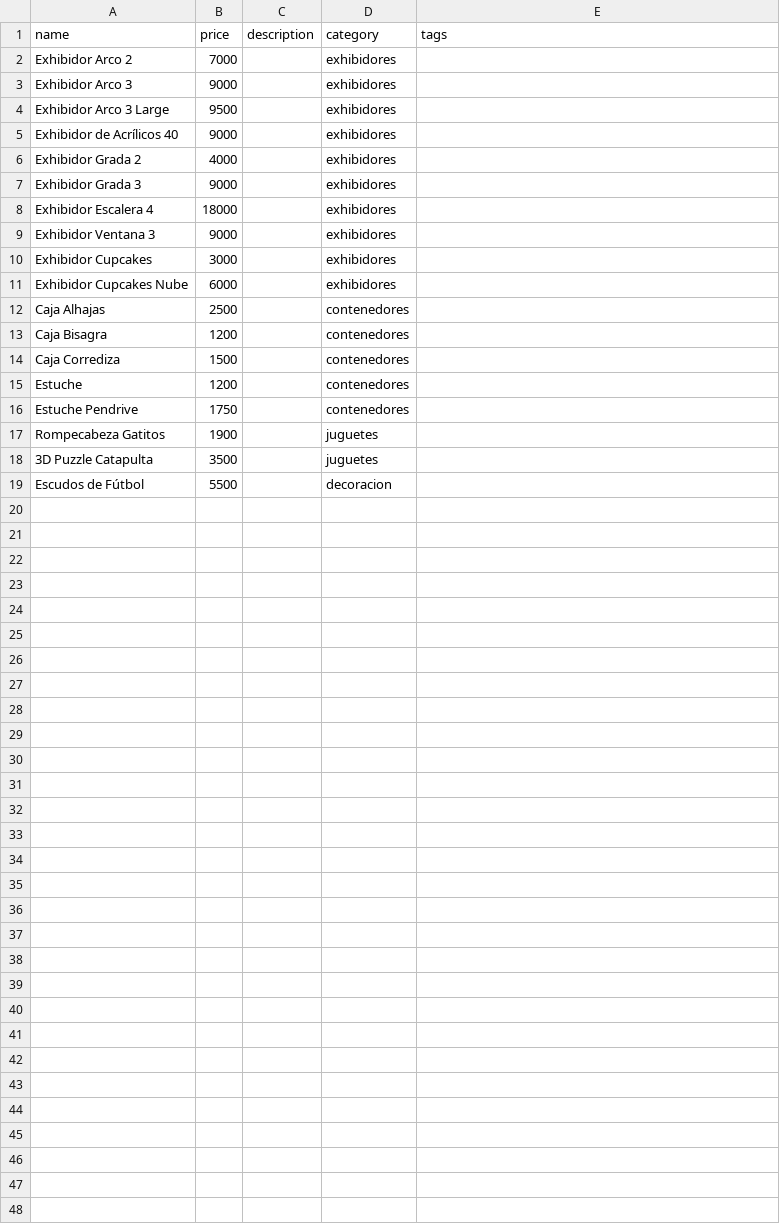
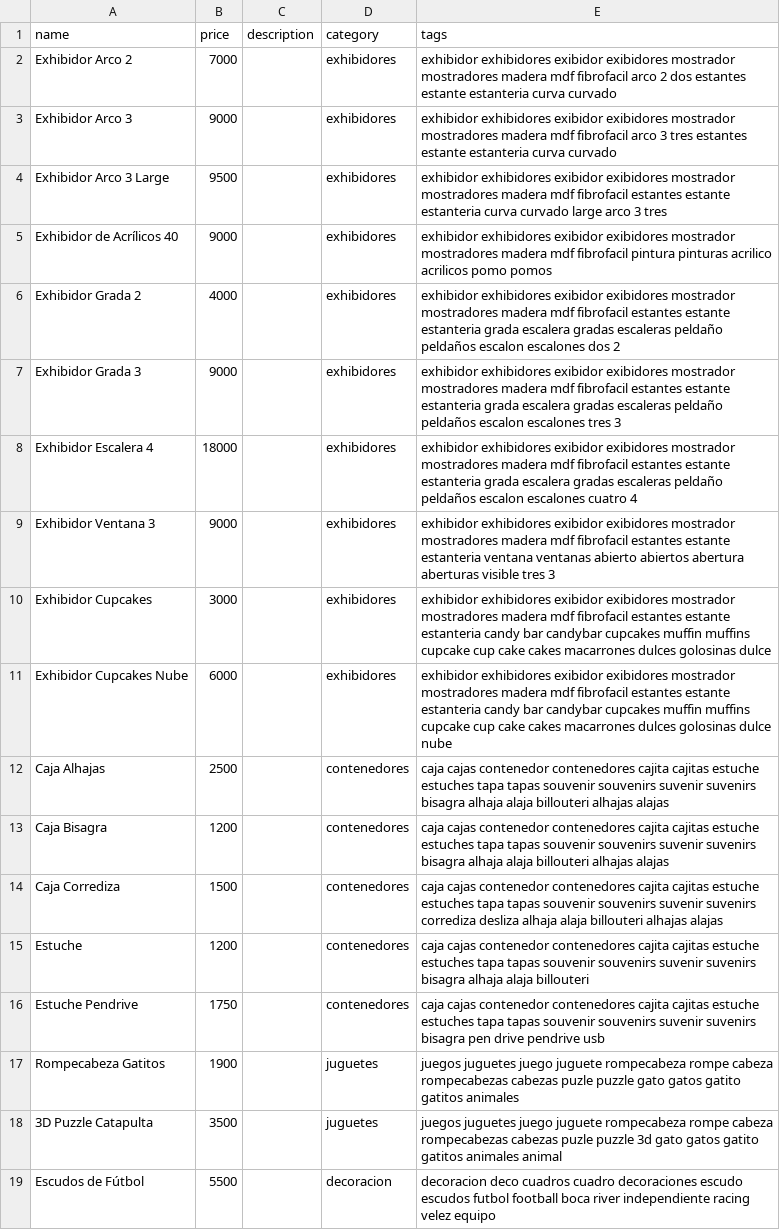
Before and after one commit to ezequielleonzybert/catalogo, a CSV file: docs/data/products.csv, drawn as a sheet.

```diff
--- a/docs/data/products.csv
+++ b/docs/data/products.csv
@@ -1,19 +1,19 @@
 name,price,description,category,tags
-Exhibidor Arco 2,7000,,exhibidores,
-Exhibidor Arco 3,9000,,exhibidores,
-Exhibidor Arco 3 Large,9500,,exhibidores,
-Exhibidor de Acrílicos 40,9000,,exhibidores,
-Exhibidor Grada 2,4000,,exhibidores,
-Exhibidor Grada 3,9000,,exhibidores,
-Exhibidor Escalera 4,18000,,exhibidores,
-Exhibidor Ventana 3,9000,,exhibidores,
-Exhibidor Cupcakes,3000,,exhibidores,
-Exhibidor Cupcakes Nube,6000,,exhibidores,
-Caja Alhajas,2500,,contenedores,
-Caja Bisagra,1200,,contenedores,
-Caja Corrediza,1500,,contenedores,
-Estuche,1200,,contenedores,
-Estuche Pendrive,1750,,contenedores,
-Rompecabeza Gatitos,1900,,juguetes,
-3D Puzzle Catapulta,3500,,juguetes,
-Escudos de Fútbol,5500,,decoracion,
+Exhibidor Arco 2,7000,,exhibidores,exhibidor exhibidores exibidor exibidores mostrador mostradores madera mdf fibrofacil arco 2 dos estantes estante estanteria curva curvado
+Exhibidor Arco 3,9000,,exhibidores,exhibidor exhibidores exibidor exibidores mostrador mostradores madera mdf fibrofacil arco 3 tres estantes estante estanteria curva curvado
+Exhibidor Arco 3 Large,9500,,exhibidores,exhibidor exhibidores exibidor exibidores mostrador mostradores madera mdf fibrofacil estantes estante estanteria curva curvado large arco 3 tres
+Exhibidor de Acrílicos 40,9000,,exhibidores,exhibidor exhibidores exibidor exibidores mostrador mostradores madera mdf fibrofacil pintura pinturas acrilico acrilicos pomo pomos
+Exhibidor Grada 2,4000,,exhibidores,exhibidor exhibidores exibidor exibidores mostrador mostradores madera mdf fibrofacil estantes estante estanteria grada escalera gradas escaleras peldaño peldaños escalon escalones dos 2
+Exhibidor Grada 3,9000,,exhibidores,exhibidor exhibidores exibidor exibidores mostrador mostradores madera mdf fibrofacil estantes estante estanteria grada escalera gradas escaleras peldaño peldaños escalon escalones tres 3
+Exhibidor Escalera 4,18000,,exhibidores,exhibidor exhibidores exibidor exibidores mostrador mostradores madera mdf fibrofacil estantes estante estanteria grada escalera gradas escaleras peldaño peldaños escalon escalones cuatro 4
+Exhibidor Ventana 3,9000,,exhibidores,exhibidor exhibidores exibidor exibidores mostrador mostradores madera mdf fibrofacil estantes estante estanteria ventana ventanas abierto abiertos abertura aberturas visible tres 3
+Exhibidor Cupcakes,3000,,exhibidores,exhibidor exhibidores exibidor exibidores mostrador mostradores madera mdf fibrofacil estantes estante estanteria candy bar candybar cupcakes muffin muffins cupcake cup cake cakes macarrones dulces golosinas dulce
+Exhibidor Cupcakes Nube,6000,,exhibidores,exhibidor exhibidores exibidor exibidores mostrador mostradores madera mdf fibrofacil estantes estante estanteria candy bar candybar cupcakes muffin muffins cupcake cup cake cakes macarrones dulces golosinas dulce nube
+Caja Alhajas,2500,,contenedores,caja cajas contenedor contenedores cajita cajitas estuche estuches tapa tapas souvenir souvenirs suvenir suvenirs bisagra alhaja alaja billouteri alhajas alajas
+Caja Bisagra,1200,,contenedores,caja cajas contenedor contenedores cajita cajitas estuche estuches tapa tapas souvenir souvenirs suvenir suvenirs bisagra alhaja alaja billouteri alhajas alajas
+Caja Corrediza,1500,,contenedores,caja cajas contenedor contenedores cajita cajitas estuche estuches tapa tapas souvenir souvenirs suvenir suvenirs corrediza desliza alhaja alaja billouteri alhajas alajas
+Estuche,1200,,contenedores,caja cajas contenedor contenedores cajita cajitas estuche estuches tapa tapas souvenir souvenirs suvenir suvenirs bisagra alhaja alaja billouteri
+Estuche Pendrive,1750,,contenedores,caja cajas contenedor contenedores cajita cajitas estuche estuches tapa tapas souvenir souvenirs suvenir suvenirs bisagra pen drive pendrive usb
+Rompecabeza Gatitos,1900,,juguetes,juegos juguetes juego juguete rompecabeza rompe cabeza rompecabezas cabezas puzle puzzle gato gatos gatito gatitos animales
+3D Puzzle Catapulta,3500,,juguetes,juegos juguetes juego juguete rompecabeza rompe cabeza rompecabezas cabezas puzle puzzle 3d gato gatos gatito gatitos animales animal
+Escudos de Fútbol,5500,,decoracion,decoracion deco cuadros cuadro decoraciones escudo escudos futbol football boca river independiente racing velez equipo
```
Also changed, not shown: 3 other files.
